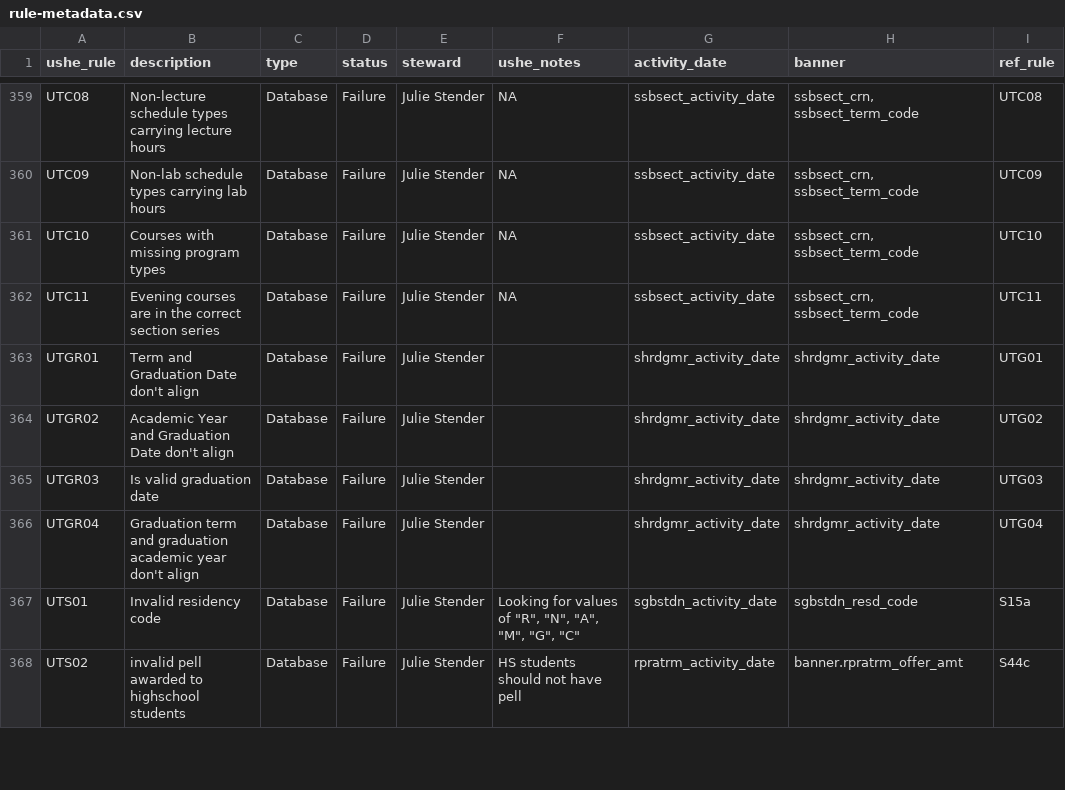
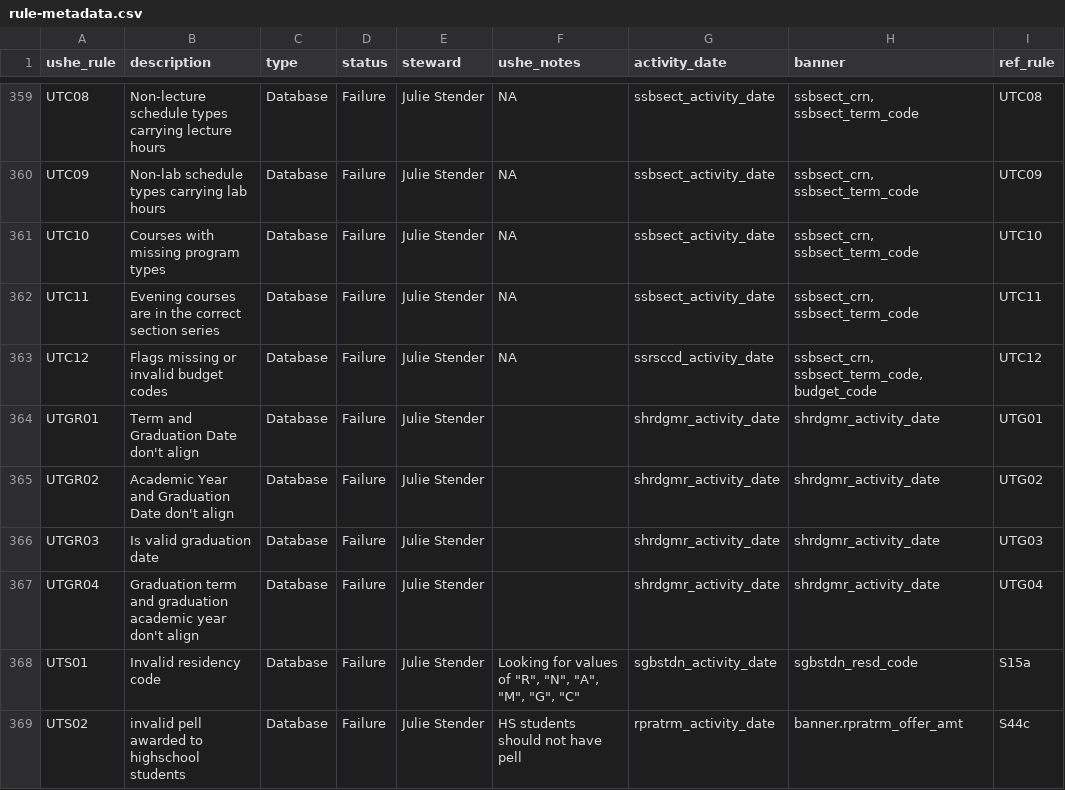
Before and after one commit to ut-effectiveness/utValidateR, a CSV file: sandbox/rule-metadata.csv, drawn as a sheet; only a part is shown, gaps mark what is left out.

```diff
--- a/sandbox/rule-metadata.csv
+++ b/sandbox/rule-metadata.csv
@@ -371,2 +371,3 @@ UTC10,Courses with missing program types,Database,Failure,Julie Stender,NA,ssbse
 UTC11,Evening courses are in the correct section series,Database,Failure,Julie Stender,NA,ssbsect_activity_date,"ssbsect_crn, ssbsect_term_code",UTC11
+UTC12,Flags missing or invalid budget codes,Database,Failure,Julie Stender,NA,ssrsccd_activity_date,"ssbsect_crn, ssbsect_term_code, budget_code",UTC12
 UTGR01,Term and Graduation Date don't align,Database,Failure,Julie Stender,,shrdgmr_activity_date,shrdgmr_activity_date,UTG01
```
Also changed, not shown: 3 other files.
